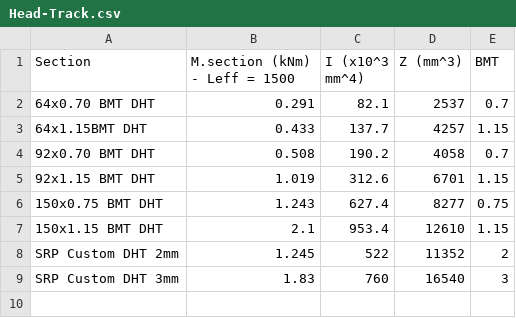
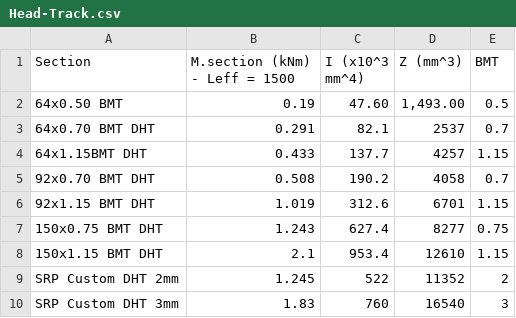
Before and after one commit to Constratum/product-data, a CSV file: product_data/data/Head-Track.csv, drawn as a sheet; the diff names each change by its address in the sheet, - before the commit and + after, or states it on an @@ line.

Commit message:
Add files via upload

```diff
--- a/product_data/data/Head-Track.csv
+++ b/product_data/data/Head-Track.csv
+row 2: 64x0.50 BMT | 0.19 | 47.60 | 1,493.00 | 0.5
```
